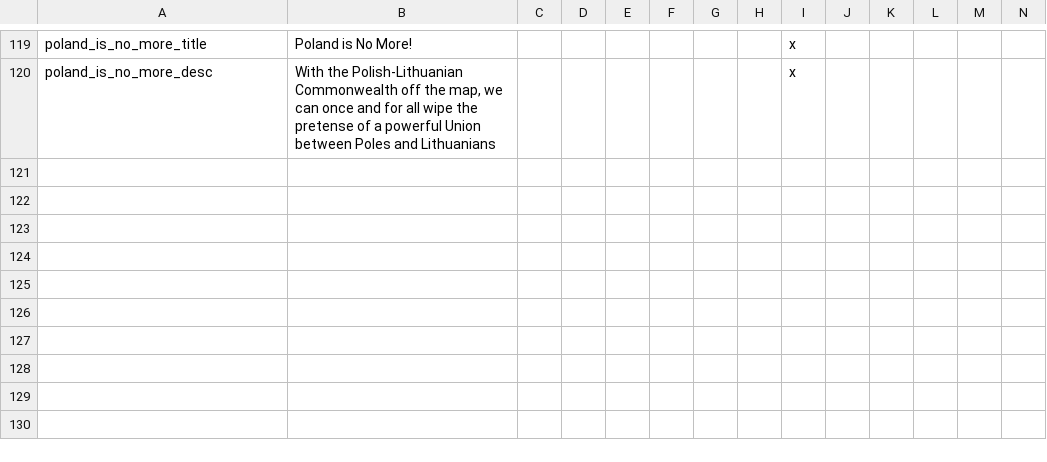
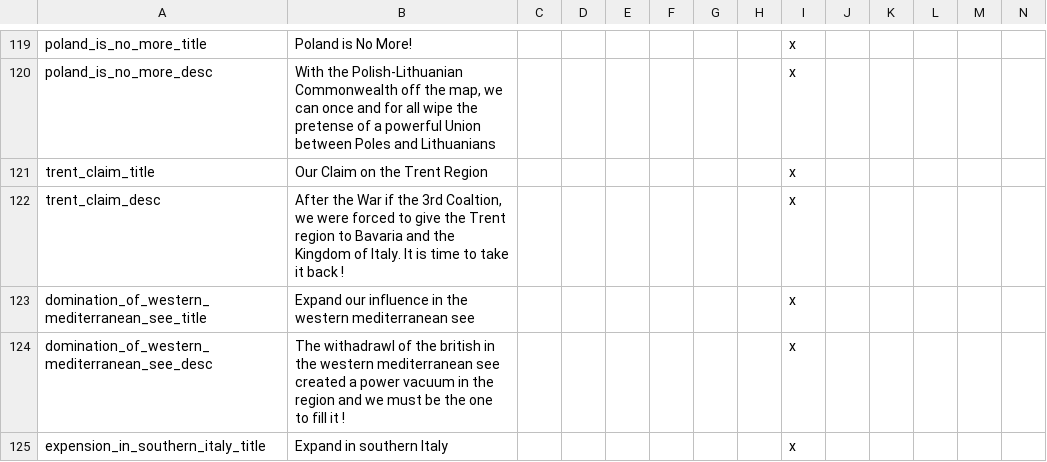
Before and after one commit to MaTi5893/Napoleon-s-Legacy-Remastered, a CSV file: Napoleon's Legacy_Remake/localisation/NL_remake_decisions.csv, drawn as a sheet; only a part is shown, gaps mark what is left out; the diff covers the shown part only; the diff names each change by its address in the sheet, - before the commit and + after, or states it on an @@ line.

Commit message:
Add Empire of Spain, Catalonia decision and event, Trent decision

```diff
--- a/Napoleon's Legacy_Remake/localisation/NL_remake_decisions.csv
+++ b/Napoleon's Legacy_Remake/localisation/NL_remake_decisions.csv
+row 121: trent_claim_title | Our Claim on the Trent Region |  |  |  |  |  |  | x
+row 122: trent_claim_desc | After the War if the 3rd Coaltion, we were forced to give the Trent region to Bavaria and the Kingdom of Italy. It is time to take it back ! |  |  |  |  |  |  | x
+row 123: domination_of_western_mediterranean_see_title | Expand our influence in the western mediterranean see |  |  |  |  |  |  | x
+row 124: domination_of_western_mediterranean_see_desc | The withadrawl of the british in the western mediterranean see created a power vacuum in the region and we must be the one to fill it ! |  |  |  |  |  |  | x
+row 125: expension_in_southern_italy_title | Expand in southern Italy |  |  |  |  |  |  | x
```
Also changed, not shown: 5 added rows and 3 edited cells elsewhere in this file, Napoleon's Legacy_Remake/localisation/00_HPM_countries.csv, 13 other files.
